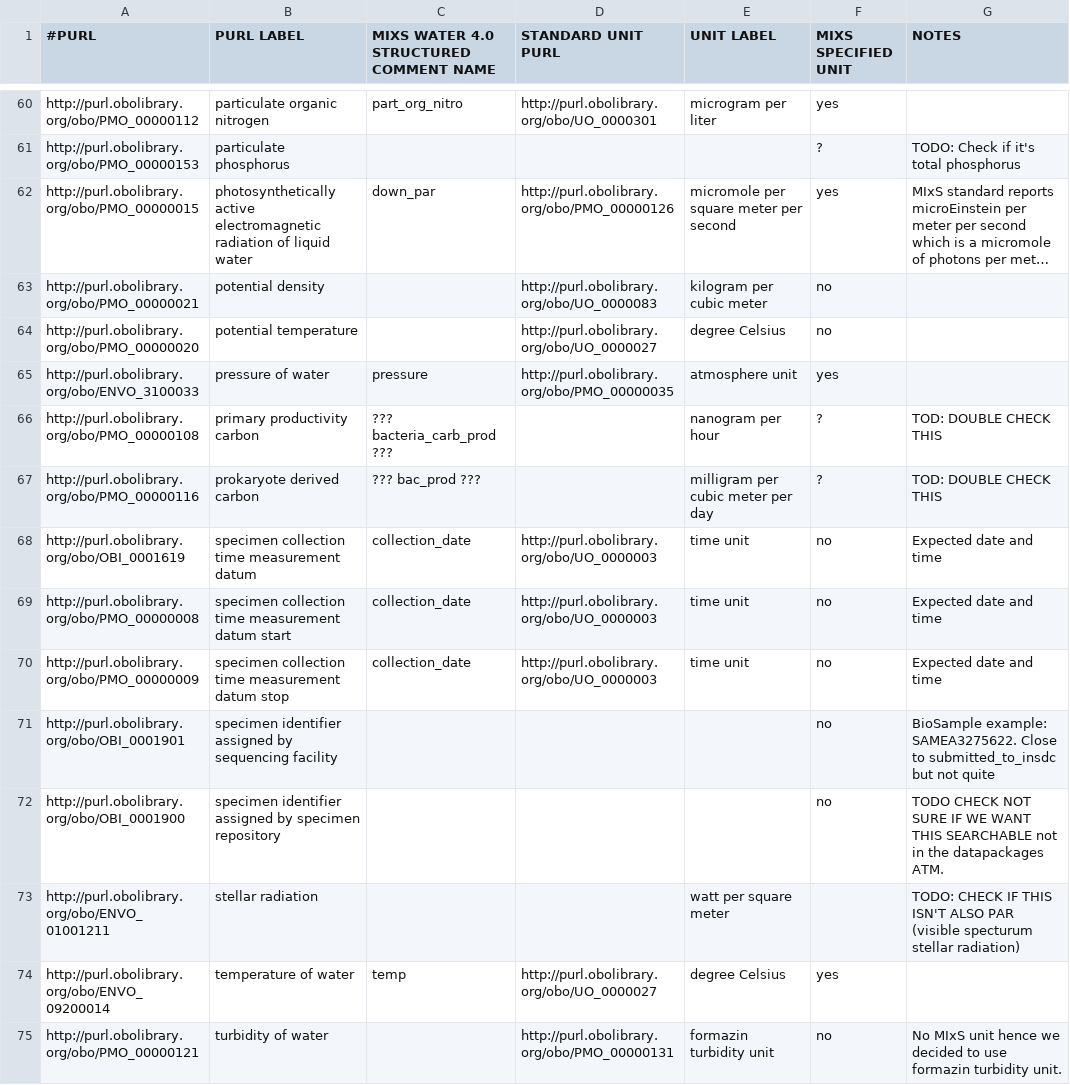
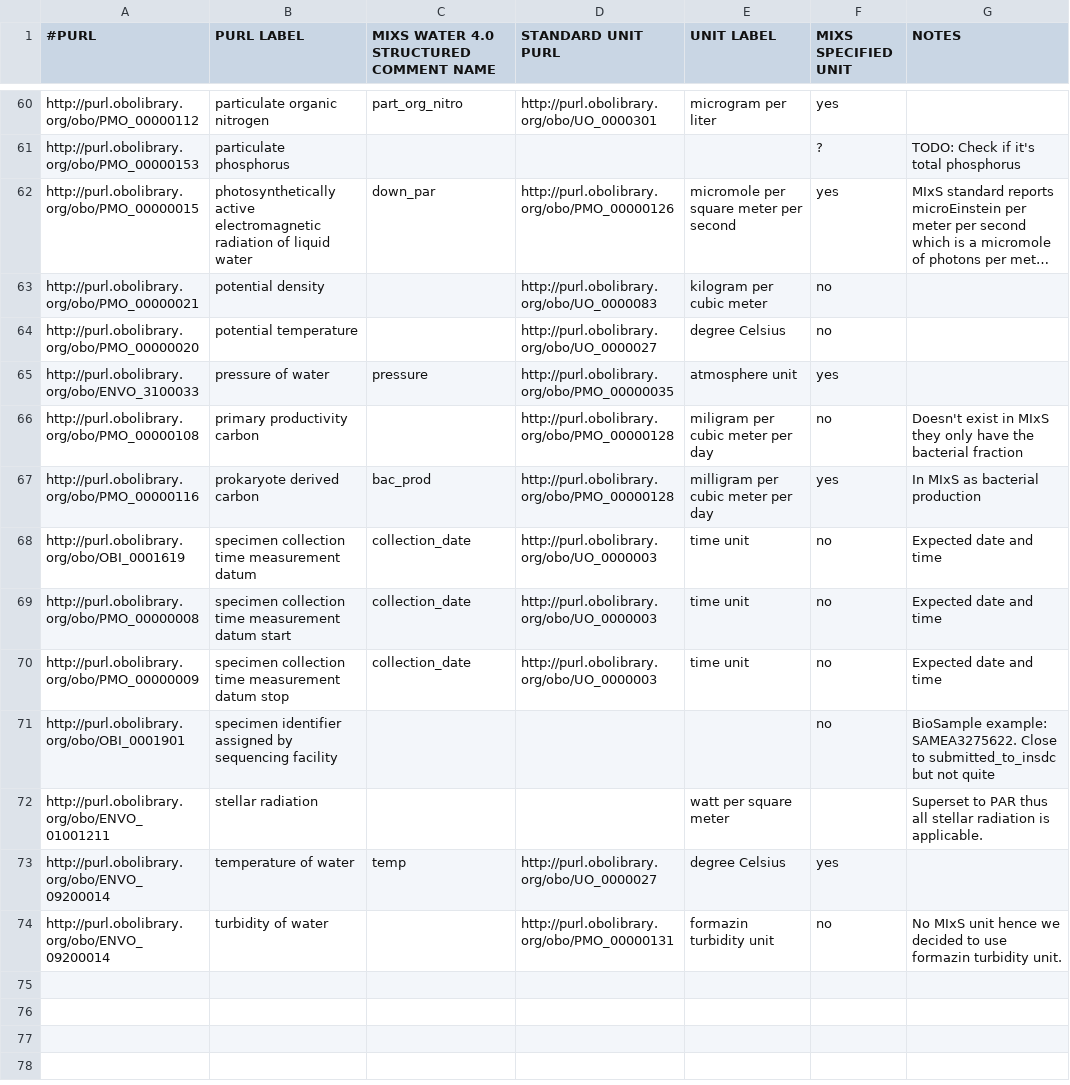
Before and after one commit to hurwitzlab/planet-microbe-ontology, a TSV file: pmo_searchable_terms.tsv, drawn as a sheet; only a part is shown, gaps mark what is left out; long unchanged cells end in ….

Commit message:
Remove specimen identifier assigned by specimen repository

```diff
--- a/pmo_searchable_terms.tsv
+++ b/pmo_searchable_terms.tsv
@@ -65,4 +65,4 @@ http://purl.obolibrary.org/obo/PMO_00000020	potential temperature		http://purl.o
 http://purl.obolibrary.org/obo/ENVO_3100033	pressure of water	pressure	http://purl.obolibrary.org/obo/PMO_00000035	atmosphere unit	yes	
-http://purl.obolibrary.org/obo/PMO_00000108	primary productivity carbon	??? bacteria_carb_prod ???		nanogram per hour	?	TOD: DOUBLE CHECK THIS
-http://purl.obolibrary.org/obo/PMO_00000116	prokaryote derived carbon	??? bac_prod ???		milligram per cubic meter per day	?	TOD: DOUBLE CHECK THIS
+http://purl.obolibrary.org/obo/PMO_00000108	primary productivity carbon		http://purl.obolibrary.org/obo/PMO_00000128	miligram per cubic meter per day	no	Doesn't exist in MIxS they only have the bacterial fraction
+http://purl.obolibrary.org/obo/PMO_00000116	prokaryote derived carbon	bac_prod	http://purl.obolibrary.org/obo/PMO_00000128	milligram per cubic meter per day	yes	In MIxS as bacterial production
 http://purl.obolibrary.org/obo/OBI_0001619	specimen collection time measurement datum	collection_date	http://purl.obolibrary.org/obo/UO_0000003	time unit	no	Expected date and time
@@ -71,5 +71,4 @@ http://purl.obolibrary.org/obo/PMO_00000009 	specimen collection time measuremen
 http://purl.obolibrary.org/obo/OBI_0001901	specimen identifier assigned by sequencing facility				no	BioSample example: SAMEA3275622. Close to submitted_to_insdc but not quite
-http://purl.obolibrary.org/obo/OBI_0001900	specimen identifier assigned by specimen repository				no	TODO CHECK NOT SURE IF WE WANT THIS SEARCHABLE not in the datapackages ATM.
-http://purl.obolibrary.org/obo/ENVO_01001211	stellar radiation			watt per square meter		TODO: CHECK IF THIS ISN'T ALSO PAR (visible specturum stellar radiation)
+http://purl.obolibrary.org/obo/ENVO_01001211	stellar radiation			watt per square meter		Superset to PAR thus all stellar radiation is applicable.
 http://purl.obolibrary.org/obo/ENVO_09200014	temperature of water	temp	http://purl.obolibrary.org/obo/UO_0000027	degree Celsius	yes	
-http://purl.obolibrary.org/obo/PMO_00000121	turbidity of water		http://purl.obolibrary.org/obo/PMO_00000131	formazin turbidity unit	no	No MIxS unit hence we decided to use formazin turbidity unit.
+http://purl.obolibrary.org/obo/ENVO_09200014	turbidity of water		http://purl.obolibrary.org/obo/PMO_00000131	formazin turbidity unit	no	No MIxS unit hence we decided to use formazin turbidity unit.
```
